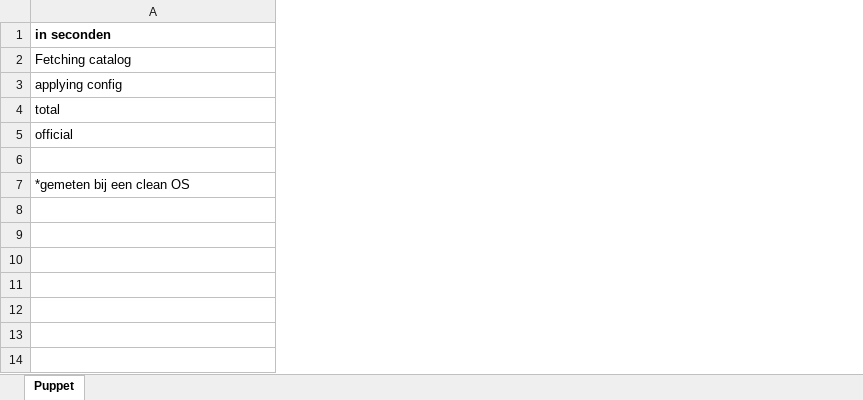
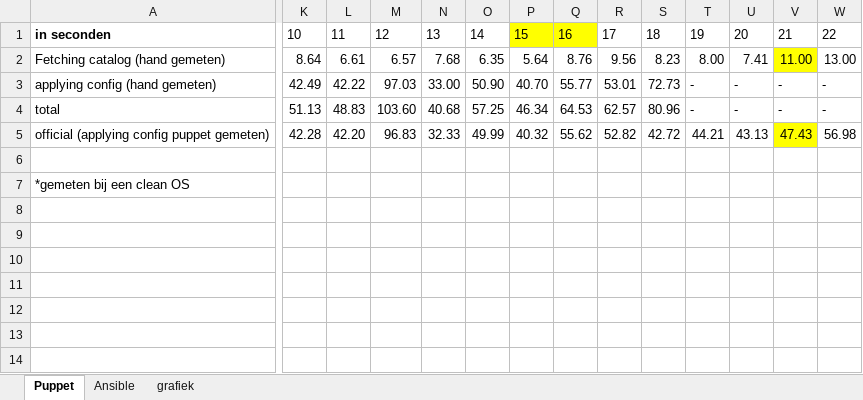
Before and after one commit to ThomasDetemmerman/Bachelorproef-Ansible-vs-Puppet, an Excel workbook: R/deploytimes/deploytimes.xlsx, sheet Puppet, drawn as a sheet; only a part is shown, gaps mark what is left out; values as stored, in another font and other column widths than the file's, no borders; charts and pictures and table styles not drawn; the diff covers the shown part only; the diff names each change by its address in the sheet, - before the commit and + after, or states it on an @@ line.

```diff
--- a/R/deploytimes/deploytimes.xlsx (sheet Puppet)
+++ b/R/deploytimes/deploytimes.xlsx (sheet Puppet)
+sheet tab: Ansible
+sheet tab: grafiek
+column K, rows 1-5: 10 | 8.64 | 42.49 | 51.13 | 42.28
+column L, rows 1-5: 11 | 6.61 | 42.22 | 48.83 | 42.20
+column M, rows 1-5: 12 | 6.57 | 97.03 | 103.60 | 96.83
+column N, rows 1-5: 13 | 7.68 | 33.00 | 40.68 | 32.33
+column O, rows 1-5: 14 | 6.35 | 50.90 | 57.25 | 49.99
+column P, rows 1-5: 15 | 5.64 | 40.70 | 46.34 | 40.32
+column Q, rows 1-5: 16 | 8.76 | 55.77 | 64.53 | 55.62
+column R, rows 1-5: 17 | 9.56 | 53.01 | 62.57 | 52.82
+column S, rows 1-5: 18 | 8.23 | 72.73 | 80.96 | 42.72
+column T, rows 1-5: 19 | 8.00 | - | - | 44.21
+column U, rows 1-5: 20 | 7.41 | - | - | 43.13
+column V, rows 1-5: 21 | 11.00 | - | - | 47.43
+column W, rows 1-5: 22 | 13.00 | - | - | 56.98
-A2: Fetching catalog
+A2: Fetching catalog (hand gemeten)
-A3: applying config
+A3: applying config (hand gemeten)
-A5: official
+A5: official (applying config puppet gemeten)
```
Also changed, not shown: 8 added columns elsewhere in this sheet, charts or pictures, 5 other files.
